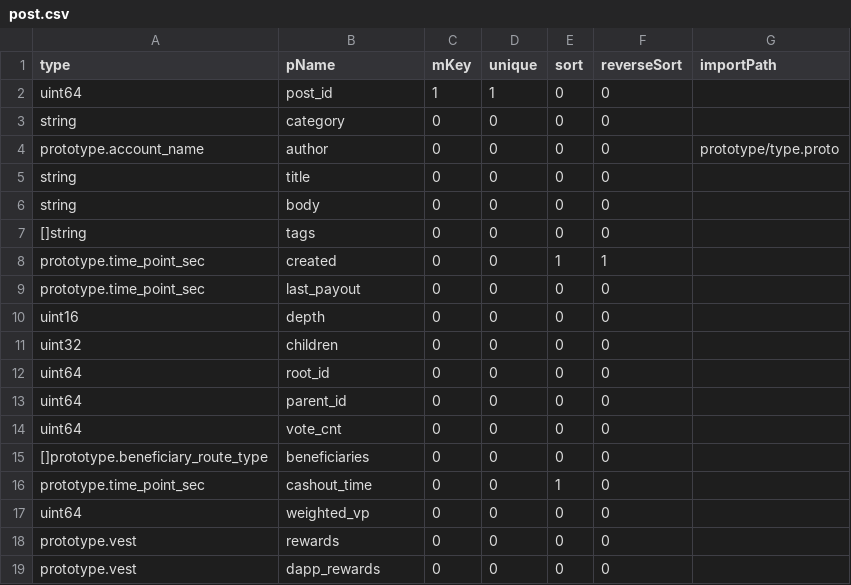
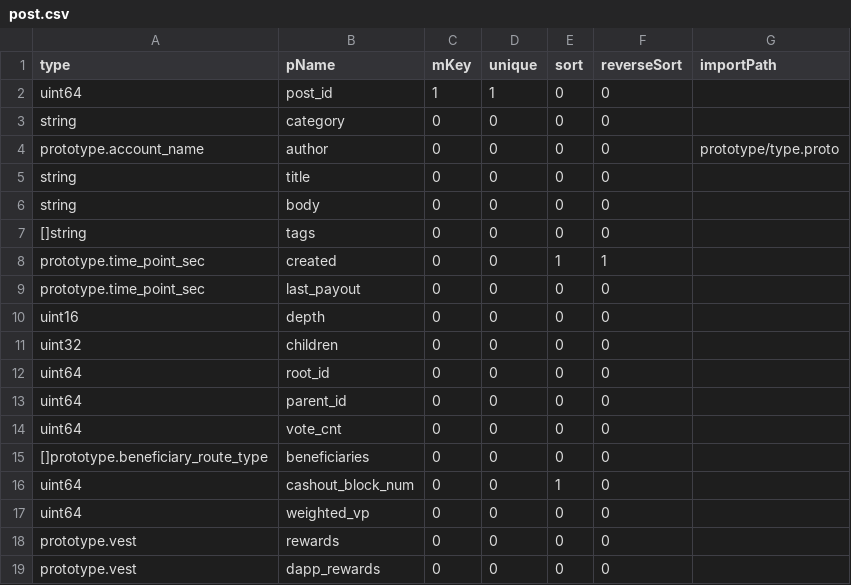
Before and after one commit to coschain/contentos-go, a CSV file: app/table/table-define/post.csv, drawn as a sheet.

```diff
--- a/app/table/table-define/post.csv
+++ b/app/table/table-define/post.csv
@@ -15,3 +15,3 @@ uint64                              ,vote_cnt           ,0      ,0      ,0
 []prototype.beneficiary_route_type  ,beneficiaries      ,0      ,0      ,0      ,0           ,
-prototype.time_point_sec            ,cashout_time       ,0      ,0      ,1      ,0           ,
+uint64                              ,cashout_block_num  ,0      ,0      ,1      ,0           ,
 uint64                              ,weighted_vp        ,0      ,0      ,0      ,0           ,
```
Also changed, not shown: app/table/table-define/account.csv, 13 other files.
